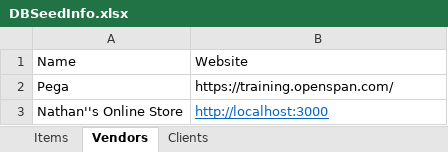
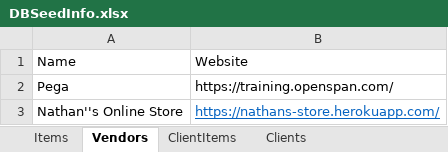
Before and after one commit to 210927-Reston-UiPath/Rymarz_N-p1, an Excel workbook: DBSeedInfo.xlsx, sheet Vendors, drawn as a sheet; values as stored, in another font and other column widths than the file's, no borders; the diff names each change by its address in the sheet, - before the commit and + after, or states it on an @@ line.

Commit message:
automating add products to cart from custom store

```diff
--- a/DBSeedInfo.xlsx (sheet Vendors)
+++ b/DBSeedInfo.xlsx (sheet Vendors)
+sheet tab: ClientItems
-B3: http://localhost:3000
+B3: https://nathans-store.herokuapp.com/
```
Also changed, not shown: sheet Items, 47 other files.
